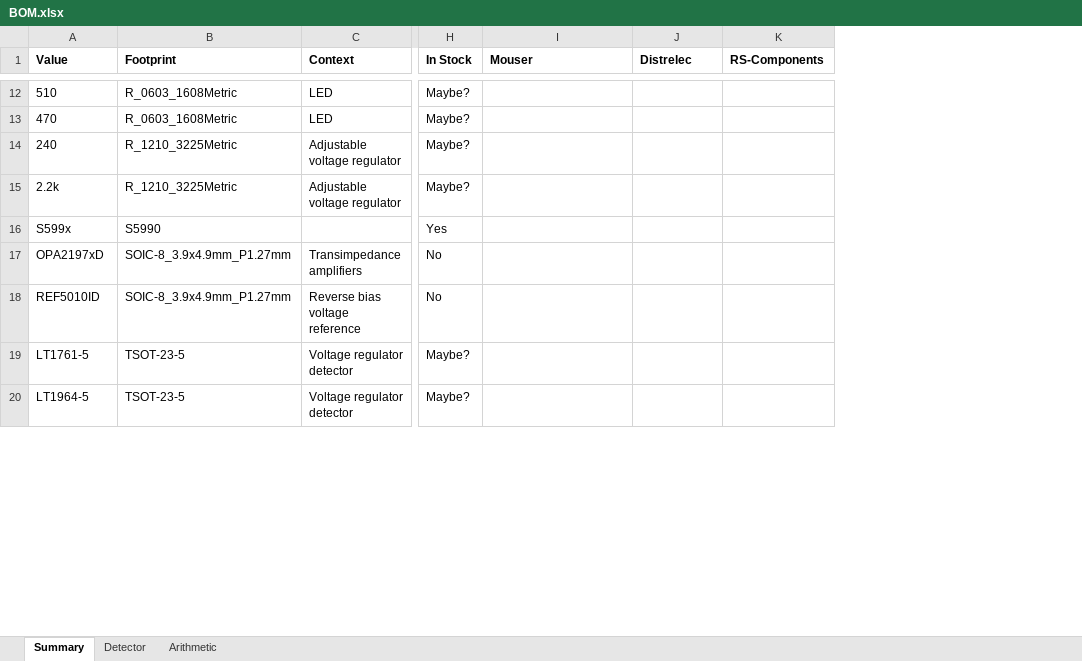
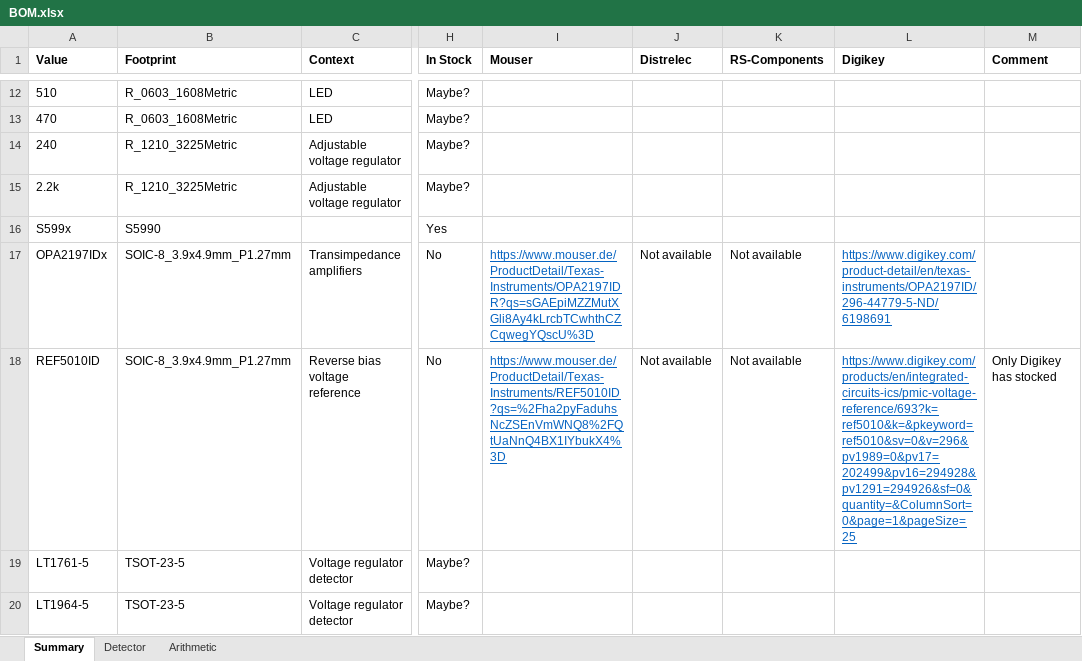
Before and after one commit to bodokaiser/position-sensitive-detector, an Excel workbook: BOM.xlsx, sheet Summary, drawn as a sheet; only a part is shown, gaps mark what is left out; values as stored, in another font and other column widths than the file's, no borders; conditional formats not drawn; the diff covers the shown part only; the diff names each change by its address in the sheet, - before the commit and + after, or states it on an @@ line.

Commit message:
added links for not-stocked components in BOM.xlsx

```diff
--- a/BOM.xlsx (sheet Summary)
+++ b/BOM.xlsx (sheet Summary)
+column L (Digikey), rows 17-18: https://www.digikey.com/product-detail/en/texas-instruments/OPA2197ID/296-44779-5-ND/6198691 | https://www.digikey.com/products/en/integrated-circuits-ics/pmic-voltage-reference/693?k=ref5010&k=&pkeyword=ref5010&sv=0&v=296&pv1989=0&pv17=202499&pv16=294928&pv1291=294926&sf=0&quantity=&ColumnSort=0&page=1&pageSize=25
+column M (Comment), row 18: Only Digikey has stocked
-A17 (Value): OPA2197xD
+A17 (Value): OPA2197IDx
-I17 (Mouser): (empty)
+I17 (Mouser): https://www.mouser.de/ProductDetail/Texas-Instruments/OPA2197IDR?qs=sGAEpiMZZMutXGli8Ay4kLrcbTCwhthCZCqwegYQscU%3D
-J17:J18 (Distrelec): (empty)
+J17:J18 (Distrelec): Not available
-K17:K18 (RS-Components): (empty)
+K17:K18 (RS-Components): Not available
-I18 (Mouser): (empty)
+I18 (Mouser): https://www.mouser.de/ProductDetail/Texas-Instruments/REF5010ID?qs=%2Fha2pyFaduhsNcZSEnVmWNQ8%2FQtUaNnQ4BX1IYbukX4%3D
```
Also changed, not shown: 25 edited cells and cell formats elsewhere in this sheet, sheet Detector.
